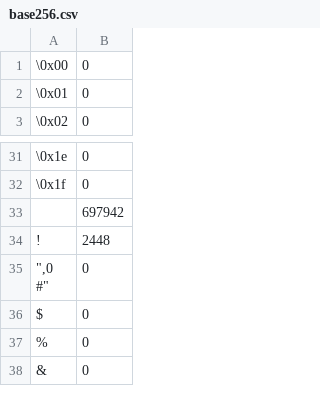
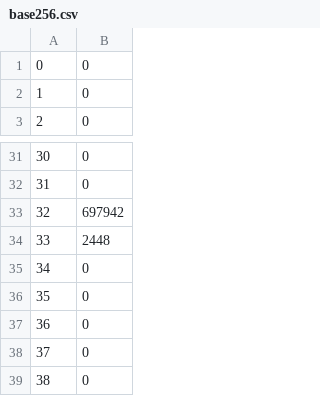
Before and after one commit to richardstartin/runtime-benchmarks, a CSV file: results/de/bible/base256.csv, drawn as a sheet; only a part is shown, gaps mark what is left out; the diff names each change by its address in the sheet, - before the commit and + after, or states it on an @@ line.

```diff
--- a/results/de/bible/base256.csv
+++ b/results/de/bible/base256.csv
@@ column A renumbered from row 1 down @@
+row 35: 34 | 0
```
Also changed, not shown: results/en/bible/base256.csv, 3 other files.
